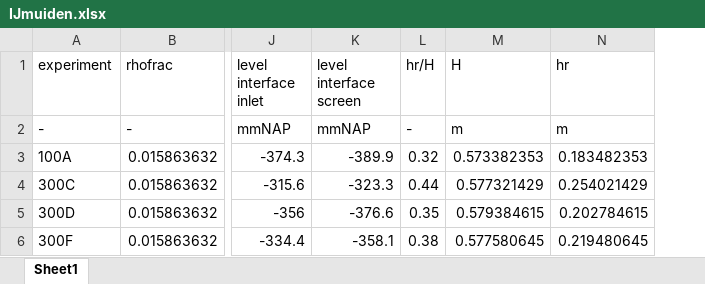
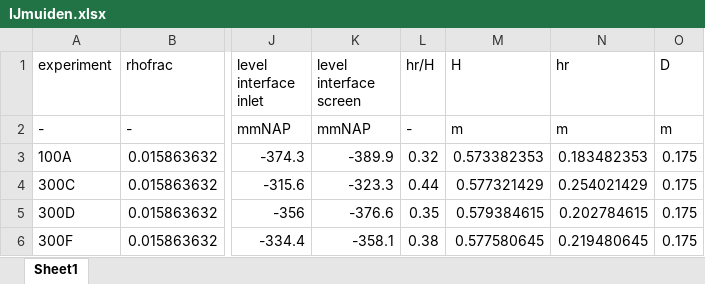
Before and after one commit to gijs-a/spuisluis-stage-gijs, an Excel workbook: data/IJmuiden.xlsx, sheet Sheet1, drawn as a sheet; only a part is shown, gaps mark what is left out; values as stored, in another font and other column widths than the file's, no borders; the diff names each change by its address in the sheet, - before the commit and + after, or states it on an @@ line.

```diff
--- a/data/IJmuiden.xlsx (sheet Sheet1)
+++ b/data/IJmuiden.xlsx (sheet Sheet1)
+column O (D), rows 2-6: m | 0.175 | 0.175 | 0.175 | 0.175
```
Also changed, not shown: data/Noordland_M1204.xlsx, 12 other files.
